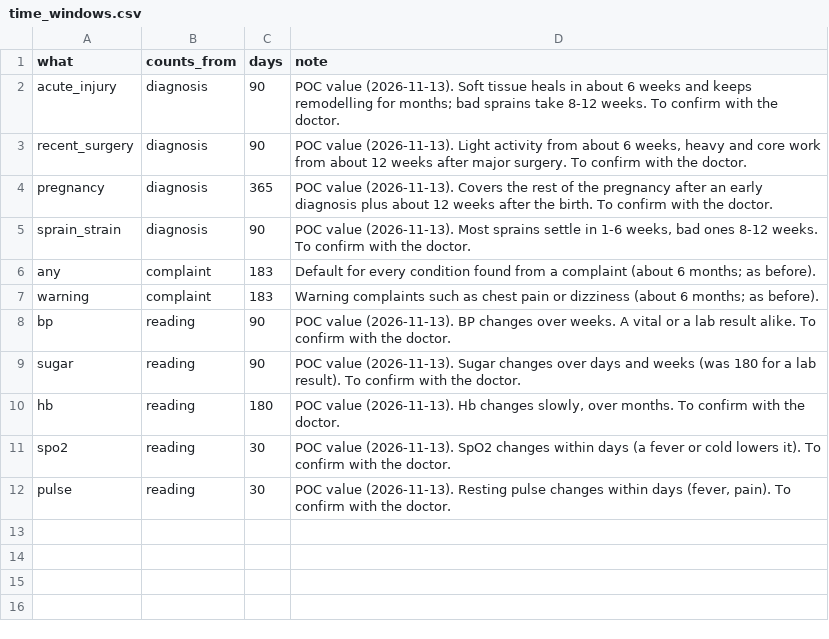
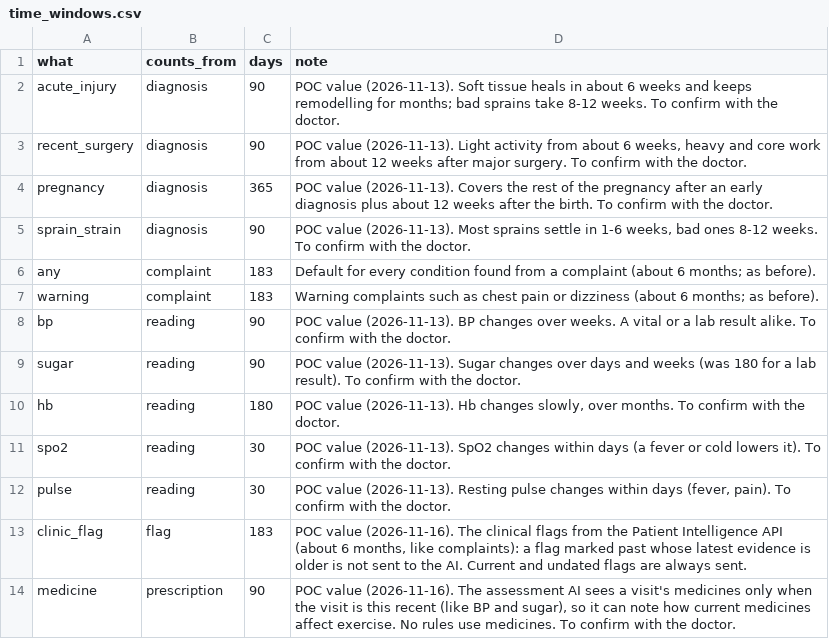
Before and after one commit to Gollasrikaran/fitness_application, a CSV file: agent_testbed/backend/data/time_windows.csv, drawn as a sheet; the diff names each change by its address in the sheet, - before the commit and + after, or states it on an @@ line.

Commit message:
fix: Enhance assessment AI functionality and improve medicine handling
- Introduced new time windows for clinical flags and medicines in conditions.py and time_windows.csv.
- Updated prompts.py to clarify how clinic flags and medicines should be reported in assessments.
- Enhanced routing.py to ensure proper handling of evidence and tidy up raw field names.
- Modified clinic_api.py to parse and manage medicine prescriptions more effectively, ensuring only recent prescriptions are considered.
- Added tests in test_clinic_api.py to validate the parsing of medicine lines and ensure the latest prescriptions are correctly identified.
- Updated safety.py to ensure AI-generated text does not claim control over patient conditions.
- Improved frontend AgentPanel.jsx to display warnings when AI checks fail.

```diff
--- a/agent_testbed/backend/data/time_windows.csv
+++ b/agent_testbed/backend/data/time_windows.csv
+row 13: clinic_flag | flag | 183 | POC value (2026-11-16). The clinical flags from the Patient Intelligence API (about 6 months, like complaints): a flag marked past whose latest evidence is older is not sent to the AI. Current and undated flags are always sent.
+row 14: medicine | prescription | 90 | POC value (2026-11-16). The assessment AI sees a visit's medicines only when the visit is this recent (like BP and sugar), so it can note how current medicines affect exercise. No rules use medicines. To confirm with the doctor.
```
Also changed, not shown: 10 other files.
